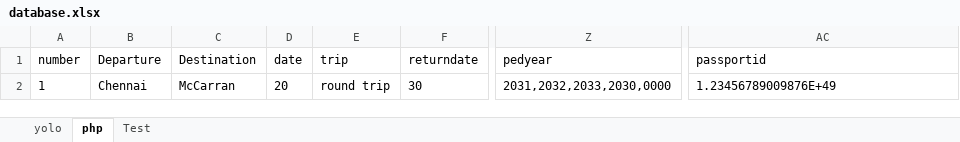
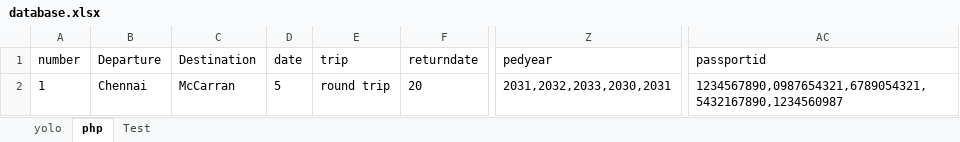
Before and after one commit to AroonSachin/Sucide_Squad_Automation_Repo, an Excel workbook: src/main/java/resources/excelsheet/database.xlsx, sheet php, drawn as a sheet; only a part is shown, gaps mark what is left out; values as stored, in another font and other column widths than the file's, no borders; the diff names each change by its address in the sheet, - before the commit and + after, or states it on an @@ line.

```diff
--- a/src/main/java/resources/excelsheet/database.xlsx (sheet php)
+++ b/src/main/java/resources/excelsheet/database.xlsx (sheet php)
-D2 (date): 20
+D2 (date): 5
-F2 (returndate): 30
+F2 (returndate): 20
-Z2 (pedyear): 2031,2032,2033,2030,0000
+Z2 (pedyear): 2031,2032,2033,2030,2031
-AC2 (passportid): 1.23456789009876E+49
+AC2 (passportid): 1234567890,0987654321,6789054321,5432167890,1234560987
```
Also changed, not shown: 8 other files.
